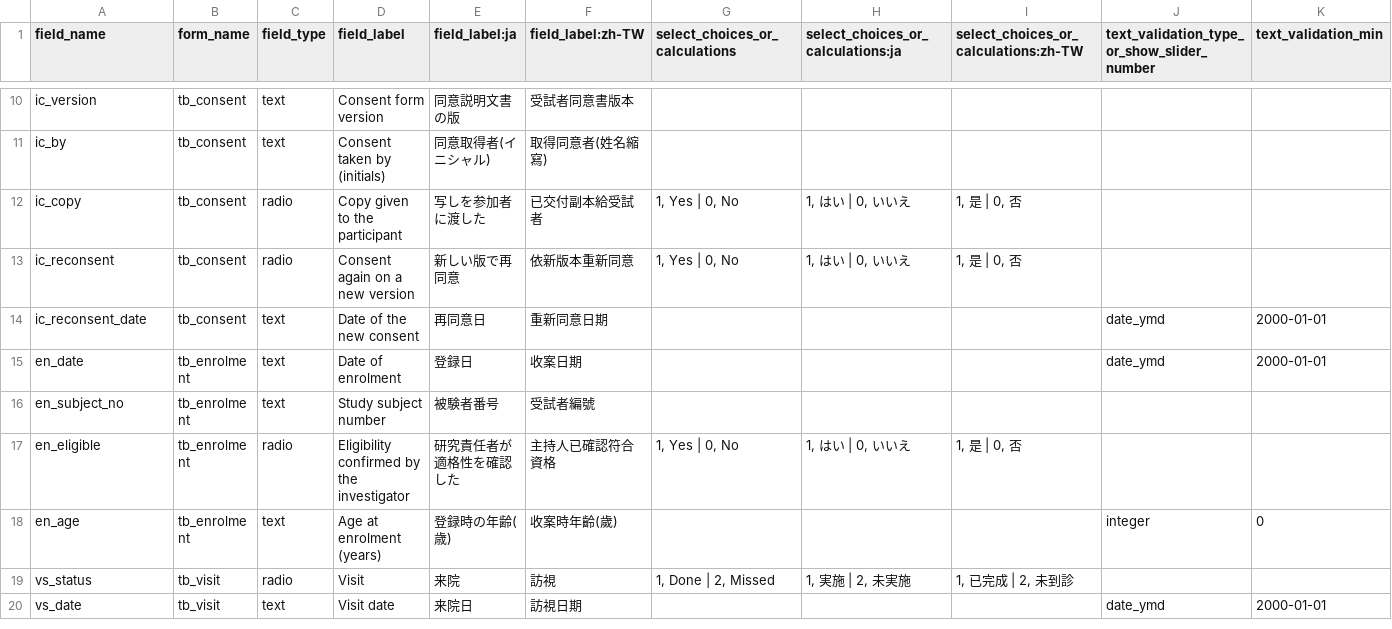
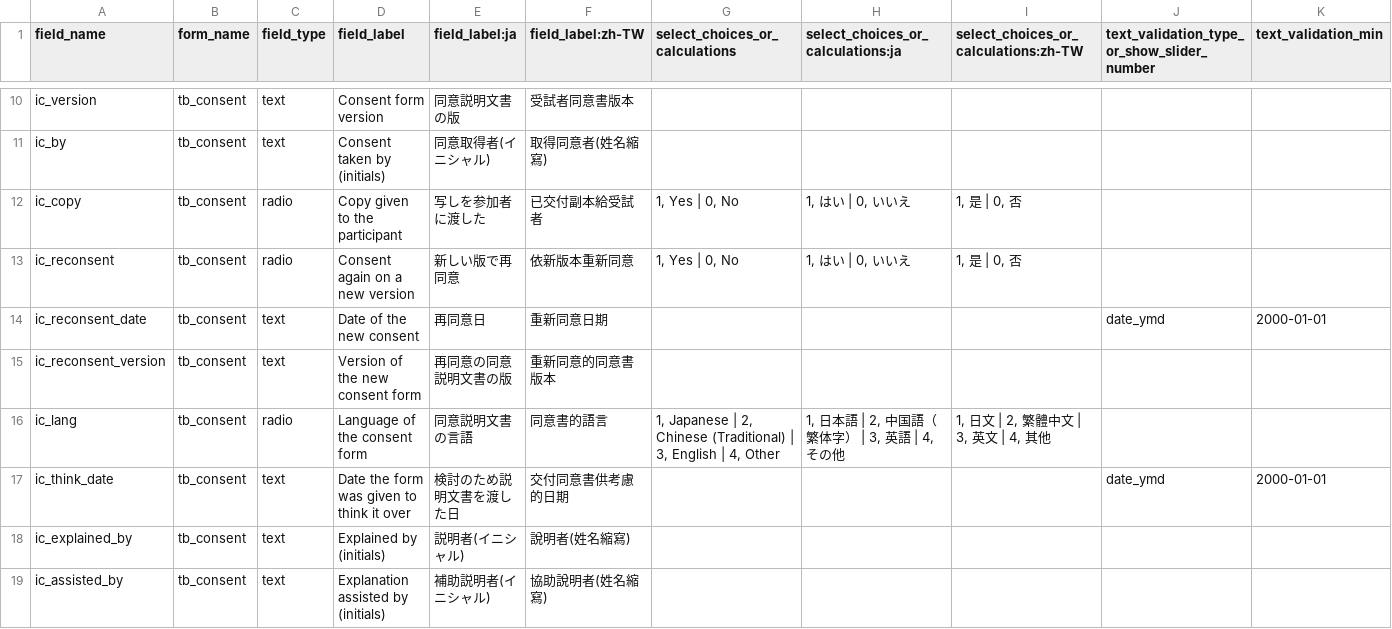
Before and after one commit to zandis/Auto-GPT, a CSV file: trialbox/services/datacore/builtin/forms.csv, drawn as a sheet; only a part is shown, gaps mark what is left out; the shorter side is filled out with more unchanged rows; rows hold the shown columns only; the diff covers the shown part only; the diff names each change by its address in the sheet, - before the commit and + after, or states it on an @@ line.

```diff
--- a/trialbox/services/datacore/builtin/forms.csv
+++ b/trialbox/services/datacore/builtin/forms.csv
+row 15: ic_reconsent_version | tb_consent | text | Version of the new consent form | 再同意の同意説明文書の版 | 重新同意的同意書版本
+row 16: ic_lang | tb_consent | radio | Language of the consent form | 同意説明文書の言語 | 同意書的語言 | 1, Japanese | 2, Chinese (Traditional) | 3, English | 4, Other | 1, 日本語 | 2, 中国語（繁体字） | 3, 英語 | 4, その他 | 1, 日文 | 2, 繁體中文 | 3, 英文 | 4, 其他
+row 17: ic_think_date | tb_consent | text | Date the form was given to think it over | 検討のため説明文書を渡した日 | 交付同意書供考慮的日期 |  |  |  | date_ymd | 2000-01-01
+row 18: ic_explained_by | tb_consent | text | Explained by (initials) | 説明者(イニシャル) | 說明者(姓名縮寫)
+row 19: ic_assisted_by | tb_consent | text | Explanation assisted by (initials) | 補助説明者(イニシャル) | 協助說明者(姓名縮寫)
```
Also changed, not shown: 5 added rows elsewhere in this file, 27 other files.
